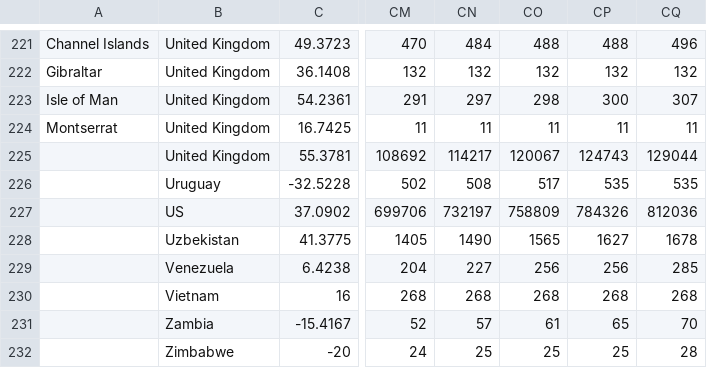
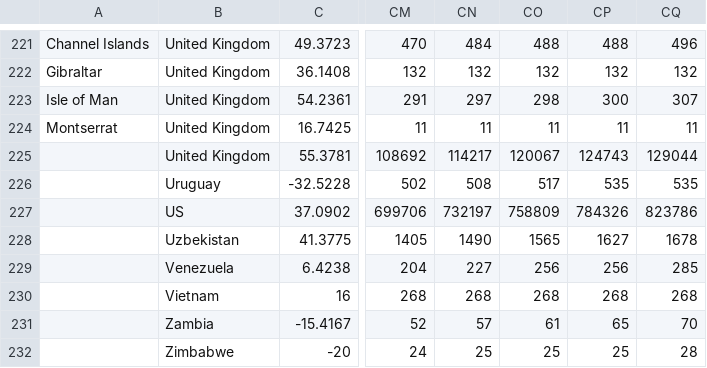
Before and after one commit to obarnet/COVID-19, a CSV file: csse_covid_19_data/csse_covid_19_time_series/time_series_covid19_confirmed_global.csv, drawn as a sheet; only a part is shown, gaps mark what is left out; the diff names each change by its address in the sheet, - before the commit and + after, or states it on an @@ line.

Commit message:
Revert "Update time_series_covid19_confirmed_global.csv"
This reverts commit 794d9bb4587af3b53d72e90ce3c46f6c12e3571c.

```diff
--- a/csse_covid_19_data/csse_covid_19_time_series/time_series_covid19_confirmed_global.csv
+++ b/csse_covid_19_data/csse_covid_19_time_series/time_series_covid19_confirmed_global.csv
-CQ227: 812036
+CQ227: 823786
```
